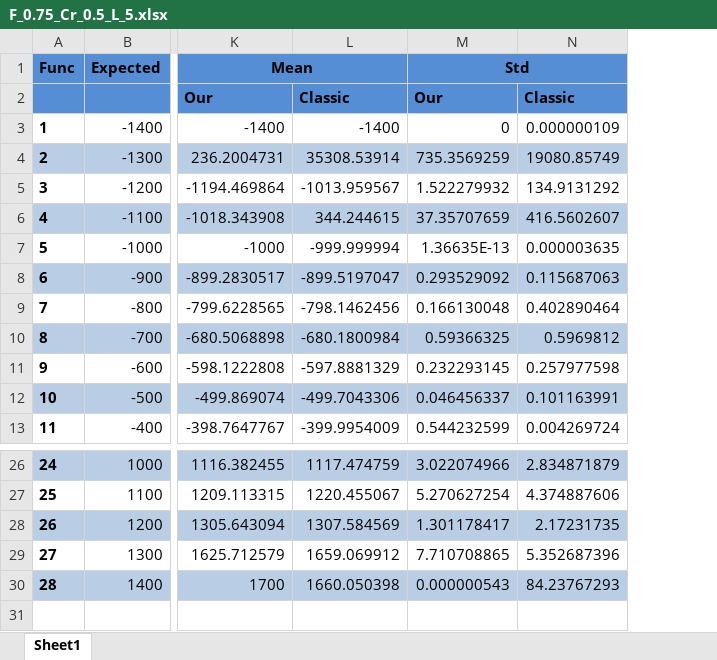
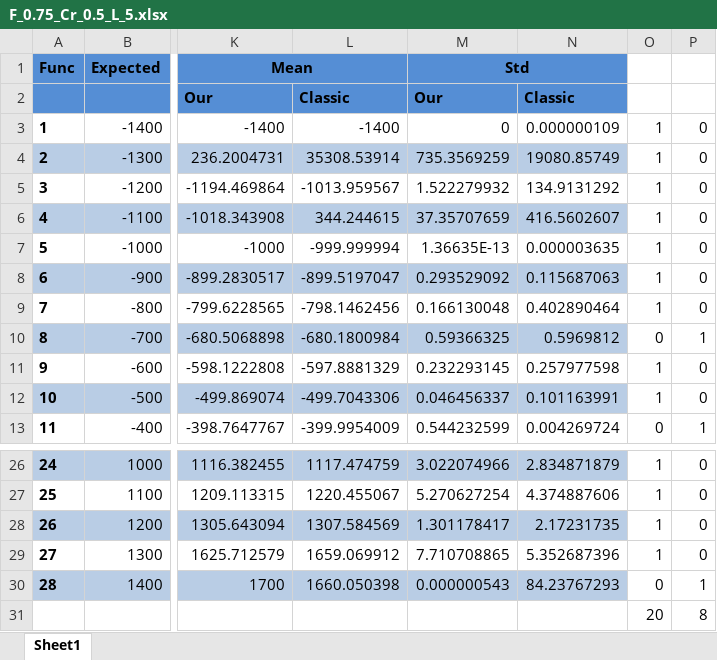
Before and after one commit to zurus93/Algorytmy-Ewolucyjne, an Excel workbook: doc/RaportZTestow/F_0.75_Cr_0.5_L_5.xlsx, sheet Sheet1, drawn as a sheet; only a part is shown, gaps mark what is left out; values as stored, in another font and other column widths than the file's, no borders; charts and pictures not drawn; rows hold the shown columns only; the diff names each change by its address in the sheet, - before the commit and + after, or states it on an @@ line.

```diff
--- a/doc/RaportZTestow/F_0.75_Cr_0.5_L_5.xlsx (sheet Sheet1)
+++ b/doc/RaportZTestow/F_0.75_Cr_0.5_L_5.xlsx (sheet Sheet1)
+column O, rows 3-13: 1 | 1 | 1 | 1 | 1 | 1 | 1 | 0 | 1 | 1 | 0; rows 26-30: 1 | 1 | 1 | 1 | 0
+column P, rows 3-13: 0 | 0 | 0 | 0 | 0 | 0 | 0 | 1 | 0 | 0 | 1; rows 26-30: 0 | 0 | 0 | 0 | 1
+row 31:  |  |  |  |  |  | 20 | 8
```
Also changed, not shown: charts or pictures, doc/RaportZTestow/F_0.25_Cr_0.25_L_5.xlsx, doc/RaportZTestow/F_0.5_Cr_0.25_L_10.xlsx, 20 other files.
